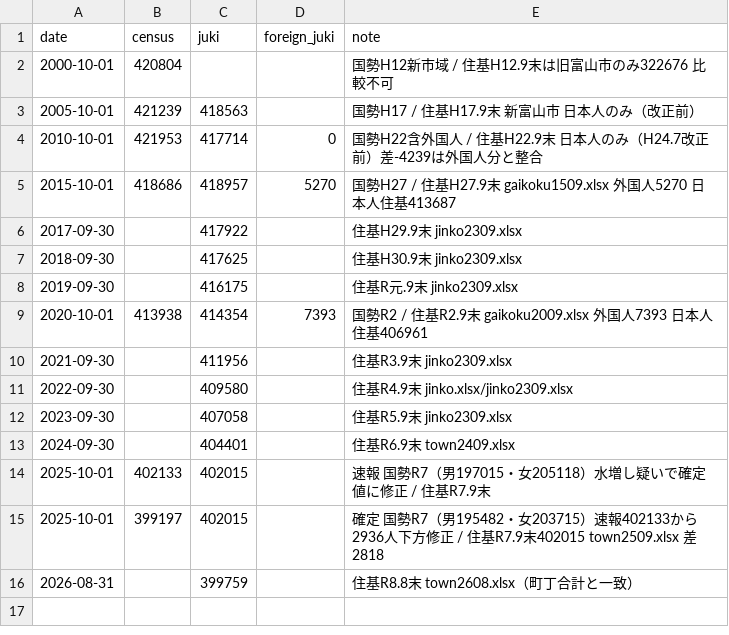
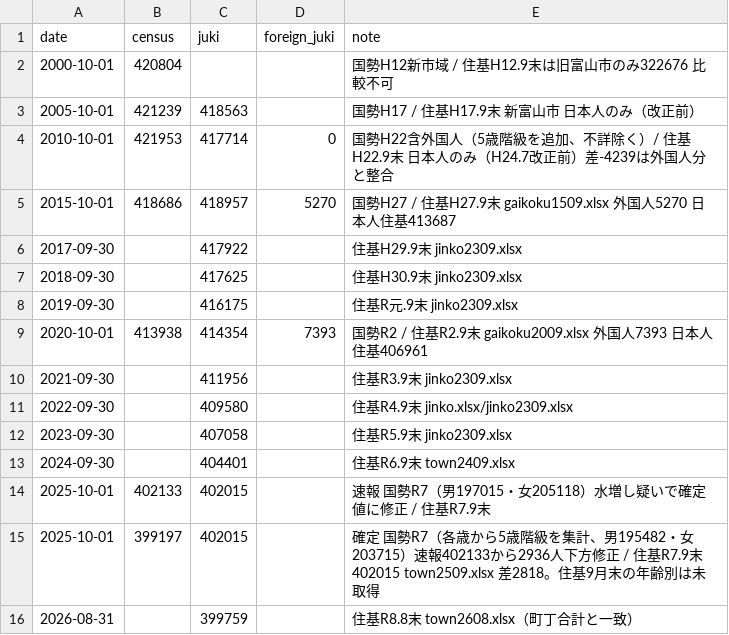
Before and after one commit to codefortoyama/population, a CSV file: data/toyama_census_vs_juki.csv, drawn as a sheet.

Commit message:
data: add 2010 and 2025 census age bands; year selector 2010

```diff
--- a/data/toyama_census_vs_juki.csv
+++ b/data/toyama_census_vs_juki.csv
@@ -3,3 +3,3 @@ date,census,juki,foreign_juki,note
 2005-10-01,421239,418563,,国勢H17 / 住基H17.9末 新富山市 日本人のみ（改正前）
-2010-10-01,421953,417714,0,国勢H22含外国人 / 住基H22.9末 日本人のみ（H24.7改正前）差-4239は外国人分と整合
+2010-10-01,421953,417714,0,国勢H22含外国人（5歳階級を追加、不詳除く）/ 住基H22.9末 日本人のみ（H24.7改正前）差-4239は外国人分と整合
 2015-10-01,418686,418957,5270,国勢H27 / 住基H27.9末 gaikoku1509.xlsx 外国人5270 日本人住基413687
@@ -14,3 +14,3 @@ date,census,juki,foreign_juki,note
 2025-10-01,402133,402015,,速報 国勢R7（男197015・女205118）水増し疑いで確定値に修正 / 住基R7.9末
-2025-10-01,399197,402015,,確定 国勢R7（男195482・女203715）速報402133から2936人下方修正 / 住基R7.9末402015 town2509.xlsx 差2818
+2025-10-01,399197,402015,,確定 国勢R7（各歳から5歳階級を集計、男195482・女203715）速報402133から2936人下方修正 / 住基R7.9末402015 town2509.xlsx 差2818。住基9月末の年齢別は未取得
 2026-08-31,,399759,,住基R8.8末 town2608.xlsx（町丁合計と一致）
```
Also changed, not shown: 3 other files.
